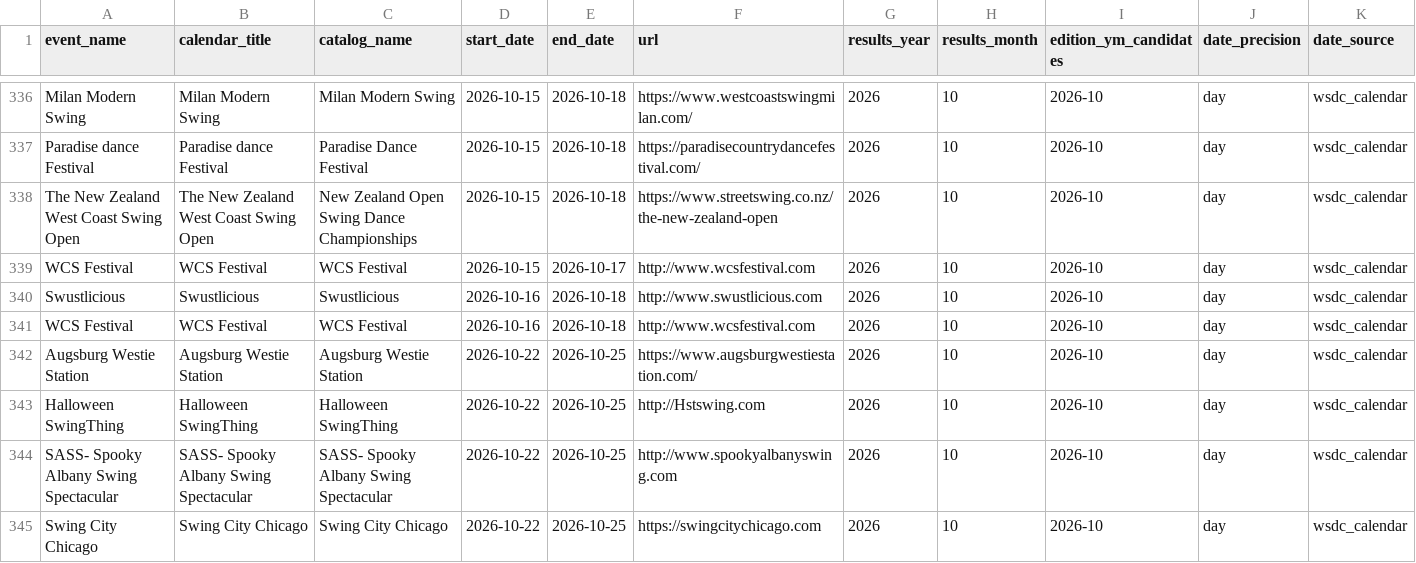
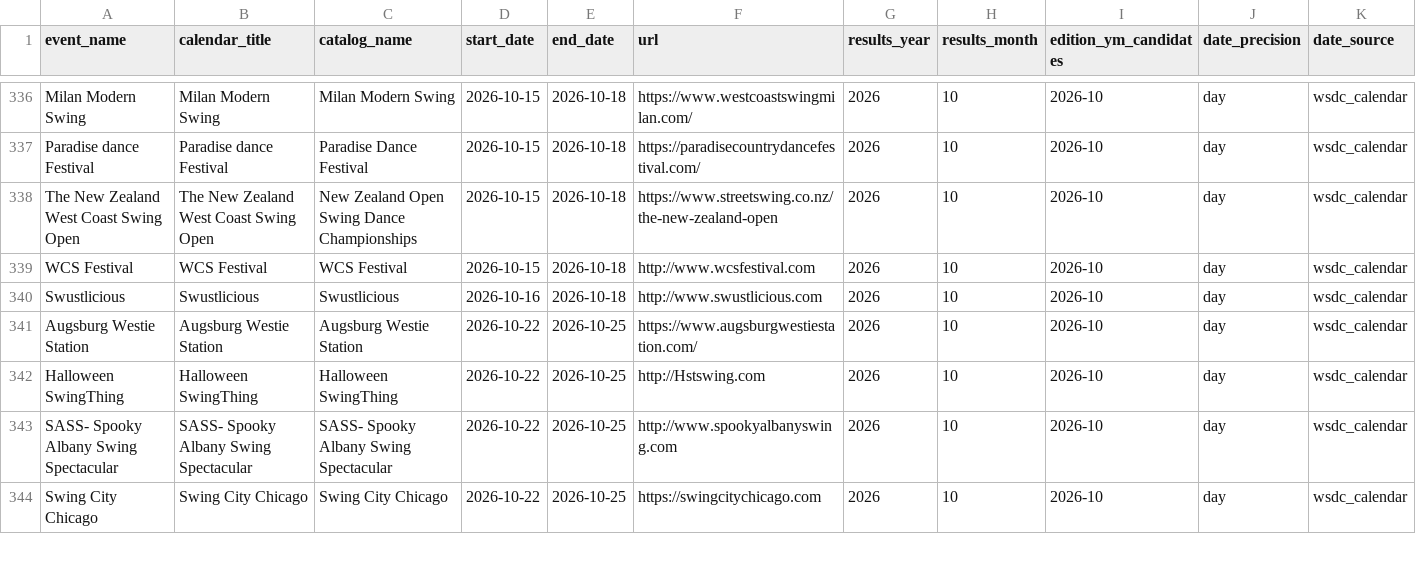
Before and after one commit to zlat1109/wsdc-data-pipeline, a CSV file: data/events_calendar/events_calendar.csv, drawn as a sheet; only a part is shown, gaps mark what is left out; removed rows and columns are numbered as before the commit, all else as after; rows hold the shown columns only; the diff covers the shown part only; the diff names each change by its address in the sheet, - before the commit and + after, or states it on an @@ line.

```diff
--- a/data/events_calendar/events_calendar.csv
+++ b/data/events_calendar/events_calendar.csv
-E339 (end_date): 2026-10-17
+E339 (end_date): 2026-10-18
-row 341: WCS Festival | WCS Festival | WCS Festival | 2026-10-16 | 2026-10-18 | http://www.wcsfestival.com | 2026 | 10 | 2026-10 | day | wsdc_calendar
```
Also changed, not shown: 4 added rows, 2 removed rows and 1 edited cell elsewhere in this file, data/event_catalog.csv, data/event_editions.csv, 13 other files.
